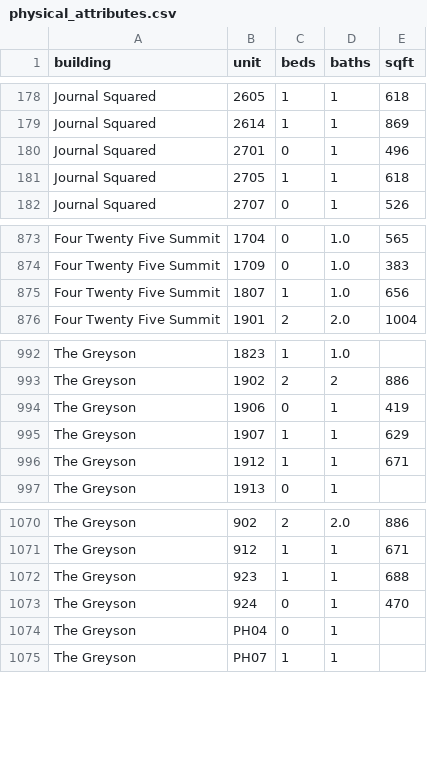
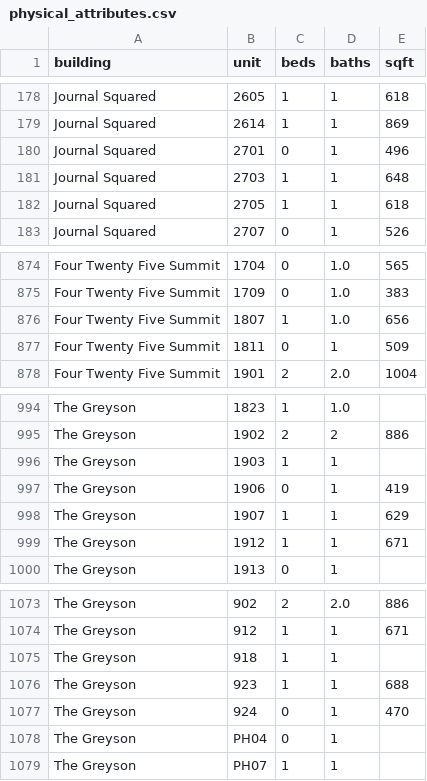
Before and after one commit to akski87/market-monitor, a CSV file: markets/jersey-city/data/exports/physical_attributes.csv, drawn as a sheet; only a part is shown, gaps mark what is left out; the diff names each change by its address in the sheet, - before the commit and + after, or states it on an @@ line.

```diff
--- a/markets/jersey-city/data/exports/physical_attributes.csv
+++ b/markets/jersey-city/data/exports/physical_attributes.csv
+row 181: Journal Squared | 2703 | 1 | 1 | 648
+row 877: Four Twenty Five Summit | 1811 | 0 | 1 | 509
+row 996: The Greyson | 1903 | 1 | 1
+row 1075: The Greyson | 918 | 1 | 1
```
Also changed, not shown: markets/jersey-city/data/exports/units_12mo.csv, markets/jersey-city/data/exports/units_latest.csv, 26 other files.
